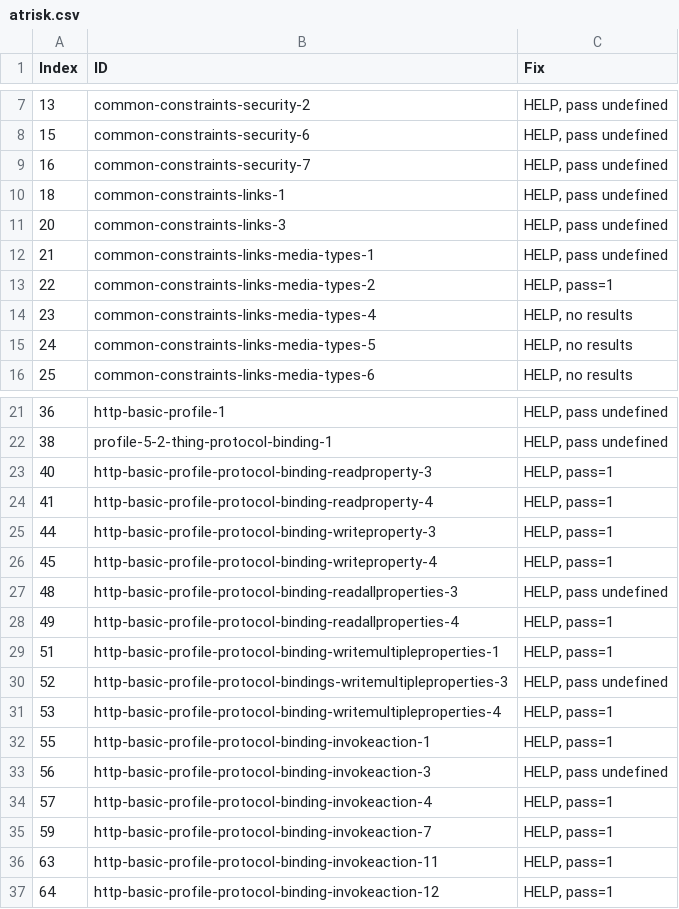
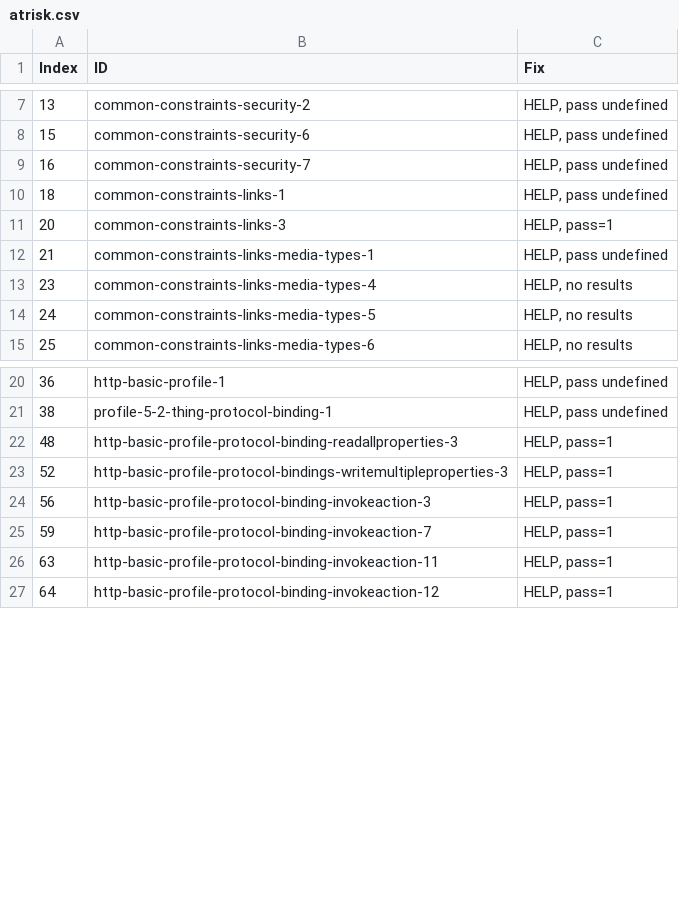
Before and after one commit to w3c/wot-profile, a CSV file: testing/atrisk.csv, drawn as a sheet; only a part is shown, gaps mark what is left out.

```diff
--- a/testing/atrisk.csv
+++ b/testing/atrisk.csv
@@ -10,5 +10,4 @@
 18,"common-constraints-links-1","HELP, pass undefined"
-20,"common-constraints-links-3","HELP, pass undefined"
+20,"common-constraints-links-3","HELP, pass=1"
 21,"common-constraints-links-media-types-1","HELP, pass undefined"
-22,"common-constraints-links-media-types-2","HELP, pass=1"
 23,"common-constraints-links-media-types-4","HELP, no results"
@@ -22,14 +21,5 @@
 38,"profile-5-2-thing-protocol-binding-1","HELP, pass undefined"
-40,"http-basic-profile-protocol-binding-readproperty-3","HELP, pass=1"
-41,"http-basic-profile-protocol-binding-readproperty-4","HELP, pass=1"
-44,"http-basic-profile-protocol-binding-writeproperty-3","HELP, pass=1"
-45,"http-basic-profile-protocol-binding-writeproperty-4","HELP, pass=1"
-48,"http-basic-profile-protocol-binding-readallproperties-3","HELP, pass undefined"
-49,"http-basic-profile-protocol-binding-readallproperties-4","HELP, pass=1"
-51,"http-basic-profile-protocol-binding-writemultipleproperties-1","HELP, pass=1"
-52,"http-basic-profile-protocol-bindings-writemultipleproperties-3","HELP, pass undefined"
-53,"http-basic-profile-protocol-binding-writemultipleproperties-4","HELP, pass=1"
-55,"http-basic-profile-protocol-binding-invokeaction-1","HELP, pass=1"
-56,"http-basic-profile-protocol-binding-invokeaction-3","HELP, pass undefined"
-57,"http-basic-profile-protocol-binding-invokeaction-4","HELP, pass=1"
+48,"http-basic-profile-protocol-binding-readallproperties-3","HELP, pass=1"
+52,"http-basic-profile-protocol-bindings-writemultipleproperties-3","HELP, pass=1"
+56,"http-basic-profile-protocol-binding-invokeaction-3","HELP, pass=1"
 59,"http-basic-profile-protocol-binding-invokeaction-7","HELP, pass=1"
```
Also changed, not shown: testing/inputs/atrisk.csv, testing/inputs/results/node-wot.csv, 2 other files.
